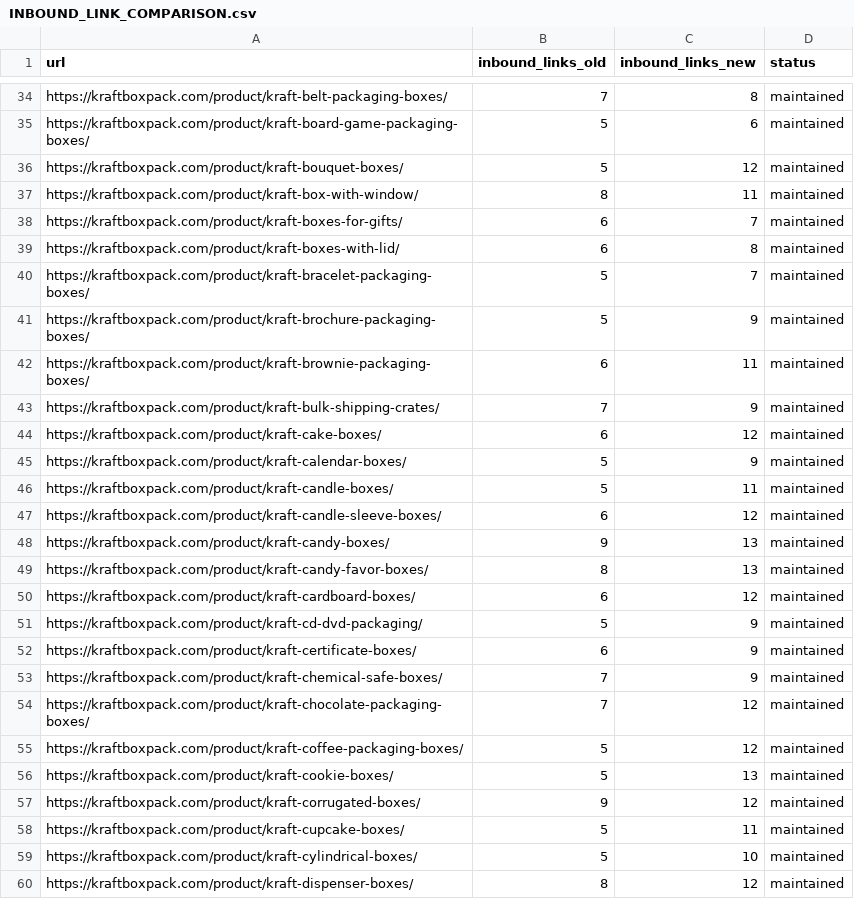
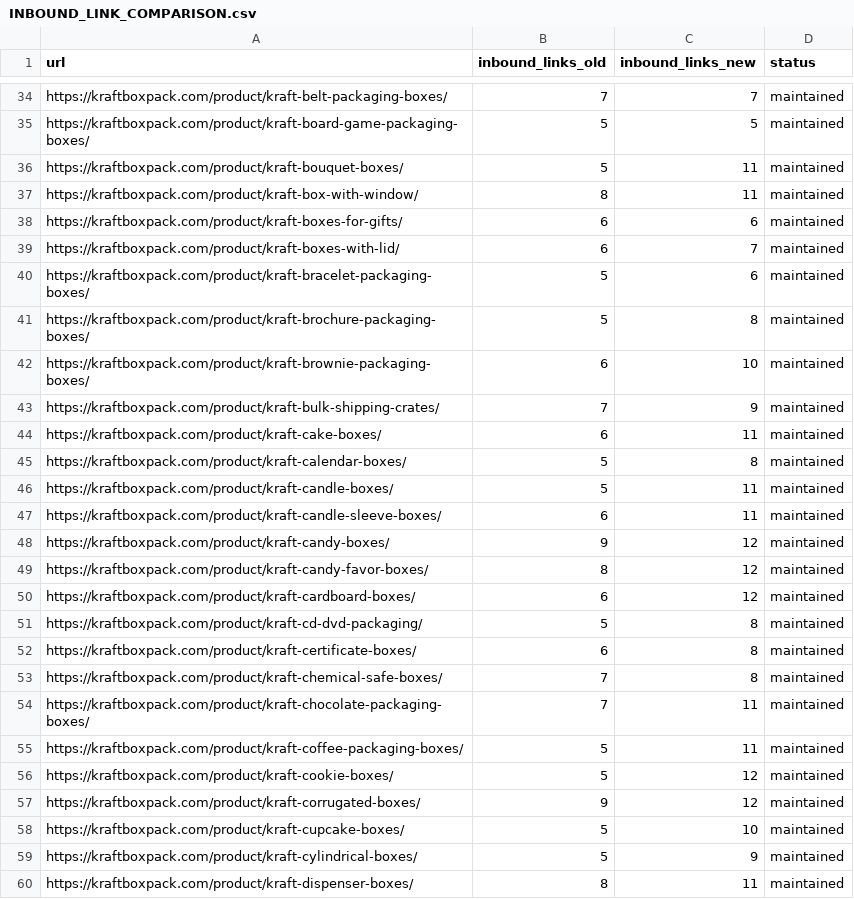
Before and after one commit to iamzeeshaikh/kraft-box-pack, a CSV file: reports/INBOUND_LINK_COMPARISON.csv, drawn as a sheet; only a part is shown, gaps mark what is left out; the diff covers the shown part only.

```diff
--- a/reports/INBOUND_LINK_COMPARISON.csv
+++ b/reports/INBOUND_LINK_COMPARISON.csv
@@ -34,27 +34,27 @@
-"https://kraftboxpack.com/product/kraft-belt-packaging-boxes/","7","8","maintained"
-"https://kraftboxpack.com/product/kraft-board-game-packaging-boxes/","5","6","maintained"
-"https://kraftboxpack.com/product/kraft-bouquet-boxes/","5","12","maintained"
+"https://kraftboxpack.com/product/kraft-belt-packaging-boxes/","7","7","maintained"
+"https://kraftboxpack.com/product/kraft-board-game-packaging-boxes/","5","5","maintained"
+"https://kraftboxpack.com/product/kraft-bouquet-boxes/","5","11","maintained"
 "https://kraftboxpack.com/product/kraft-box-with-window/","8","11","maintained"
-"https://kraftboxpack.com/product/kraft-boxes-for-gifts/","6","7","maintained"
-"https://kraftboxpack.com/product/kraft-boxes-with-lid/","6","8","maintained"
-"https://kraftboxpack.com/product/kraft-bracelet-packaging-boxes/","5","7","maintained"
-"https://kraftboxpack.com/product/kraft-brochure-packaging-boxes/","5","9","maintained"
-"https://kraftboxpack.com/product/kraft-brownie-packaging-boxes/","6","11","maintained"
+"https://kraftboxpack.com/product/kraft-boxes-for-gifts/","6","6","maintained"
+"https://kraftboxpack.com/product/kraft-boxes-with-lid/","6","7","maintained"
+"https://kraftboxpack.com/product/kraft-bracelet-packaging-boxes/","5","6","maintained"
+"https://kraftboxpack.com/product/kraft-brochure-packaging-boxes/","5","8","maintained"
+"https://kraftboxpack.com/product/kraft-brownie-packaging-boxes/","6","10","maintained"
 "https://kraftboxpack.com/product/kraft-bulk-shipping-crates/","7","9","maintained"
-"https://kraftboxpack.com/product/kraft-cake-boxes/","6","12","maintained"
-"https://kraftboxpack.com/product/kraft-calendar-boxes/","5","9","maintained"
+"https://kraftboxpack.com/product/kraft-cake-boxes/","6","11","maintained"
+"https://kraftboxpack.com/product/kraft-calendar-boxes/","5","8","maintained"
 "https://kraftboxpack.com/product/kraft-candle-boxes/","5","11","maintained"
-"https://kraftboxpack.com/product/kraft-candle-sleeve-boxes/","6","12","maintained"
-"https://kraftboxpack.com/product/kraft-candy-boxes/","9","13","maintained"
-"https://kraftboxpack.com/product/kraft-candy-favor-boxes/","8","13","maintained"
+"https://kraftboxpack.com/product/kraft-candle-sleeve-boxes/","6","11","maintained"
+"https://kraftboxpack.com/product/kraft-candy-boxes/","9","12","maintained"
+"https://kraftboxpack.com/product/kraft-candy-favor-boxes/","8","12","maintained"
 "https://kraftboxpack.com/product/kraft-cardboard-boxes/","6","12","maintained"
-"https://kraftboxpack.com/product/kraft-cd-dvd-packaging/","5","9","maintained"
-"https://kraftboxpack.com/product/kraft-certificate-boxes/","6","9","maintained"
-"https://kraftboxpack.com/product/kraft-chemical-safe-boxes/","7","9","maintained"
-"https://kraftboxpack.com/product/kraft-chocolate-packaging-boxes/","7","12","maintained"
-"https://kraftboxpack.com/product/kraft-coffee-packaging-boxes/","5","12","maintained"
-"https://kraftboxpack.com/product/kraft-cookie-boxes/","5","13","maintained"
+"https://kraftboxpack.com/product/kraft-cd-dvd-packaging/","5","8","maintained"
+"https://kraftboxpack.com/product/kraft-certificate-boxes/","6","8","maintained"
+"https://kraftboxpack.com/product/kraft-chemical-safe-boxes/","7","8","maintained"
+"https://kraftboxpack.com/product/kraft-chocolate-packaging-boxes/","7","11","maintained"
+"https://kraftboxpack.com/product/kraft-coffee-packaging-boxes/","5","11","maintained"
+"https://kraftboxpack.com/product/kraft-cookie-boxes/","5","12","maintained"
 "https://kraftboxpack.com/product/kraft-corrugated-boxes/","9","12","maintained"
-"https://kraftboxpack.com/product/kraft-cupcake-boxes/","5","11","maintained"
-"https://kraftboxpack.com/product/kraft-cylindrical-boxes/","5","10","maintained"
-"https://kraftboxpack.com/product/kraft-dispenser-boxes/","8","12","maintained"
+"https://kraftboxpack.com/product/kraft-cupcake-boxes/","5","10","maintained"
+"https://kraftboxpack.com/product/kraft-cylindrical-boxes/","5","9","maintained"
+"https://kraftboxpack.com/product/kraft-dispenser-boxes/","8","11","maintained"
```
Also changed, not shown: 129 edited cells elsewhere in this file, 7 other files.
